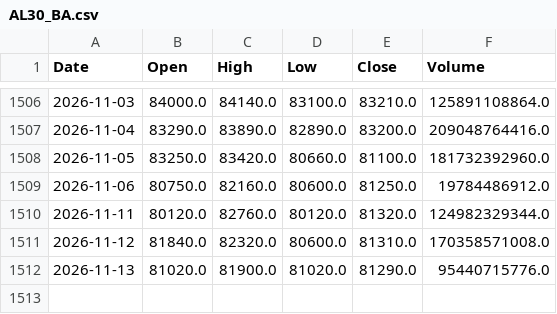
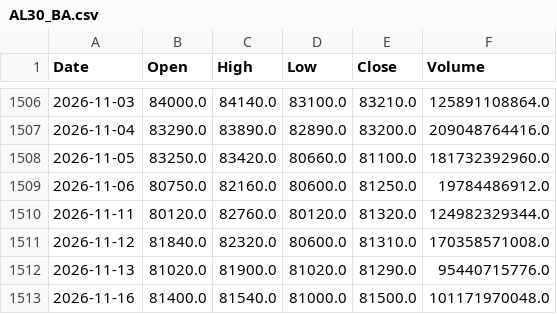
Before and after one commit to sebams81/analisis-tecnico-arg, a CSV file: data_raw/csv/AL30_BA.csv, drawn as a sheet; only a part is shown, gaps mark what is left out; the diff names each change by its address in the sheet, - before the commit and + after, or states it on an @@ line.

```diff
--- a/data_raw/csv/AL30_BA.csv
+++ b/data_raw/csv/AL30_BA.csv
+row 1513: 2026-11-16 | 81400.0 | 81540.0 | 81000.0 | 81500.0 | 101171970048.0
```
Also changed, not shown: data_raw/csv/BBAR_BA.csv, data_raw/csv/CEPU_BA.csv, 42 other files.
